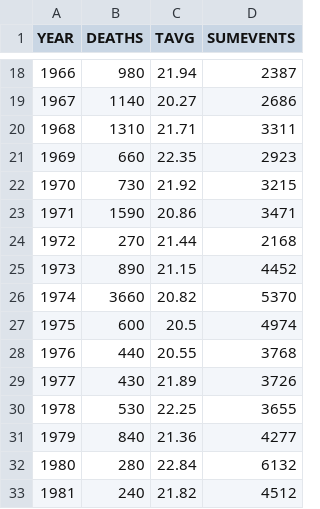
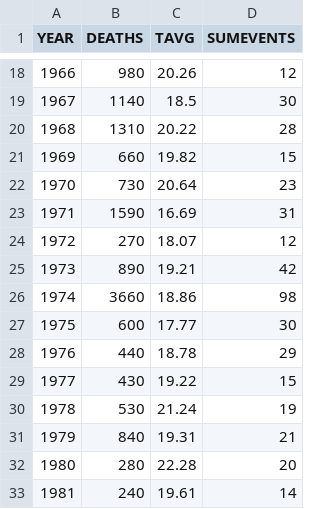
Before and after one commit to ben-walczak/Storm-Severity-Analysis, a TSV file: deaths_aggregated.tsv, drawn as a sheet; only a part is shown, gaps mark what is left out; the diff covers the shown part only.

```diff
--- a/deaths_aggregated.tsv
+++ b/deaths_aggregated.tsv
@@ -18,16 +18,16 @@ YEAR	DEATHS	TAVG	SUMEVENTS
-1966	980	21.94	2387
-1967	1140	20.27	2686
-1968	1310	21.71	3311
-1969	660	22.35	2923
-1970	730	21.92	3215
-1971	1590	20.86	3471
-1972	270	21.44	2168
-1973	890	21.15	4452
-1974	3660	20.82	5370
-1975	600	20.5	4974
-1976	440	20.55	3768
-1977	430	21.89	3726
-1978	530	22.25	3655
-1979	840	21.36	4277
-1980	280	22.84	6132
-1981	240	21.82	4512
+1966	980	20.26	12
+1967	1140	18.5	30
+1968	1310	20.22	28
+1969	660	19.82	15
+1970	730	20.64	23
+1971	1590	16.69	31
+1972	270	18.07	12
+1973	890	19.21	42
+1974	3660	18.86	98
+1975	600	17.77	30
+1976	440	18.78	29
+1977	430	19.22	15
+1978	530	21.24	19
+1979	840	19.31	21
+1980	280	22.28	20
+1981	240	19.61	14
```
Also changed, not shown: 104 edited cells elsewhere in this file, deaths.tsv, 7 other files.
